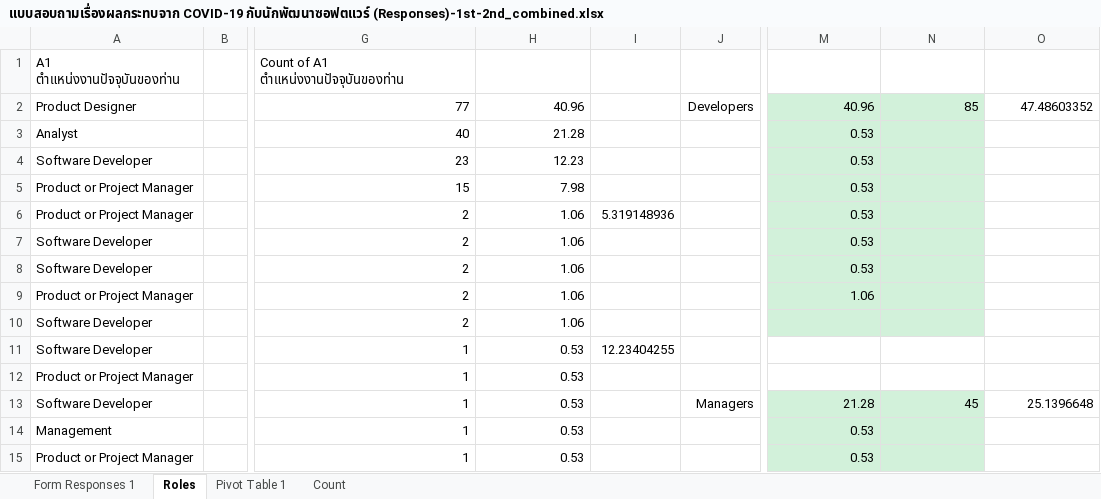
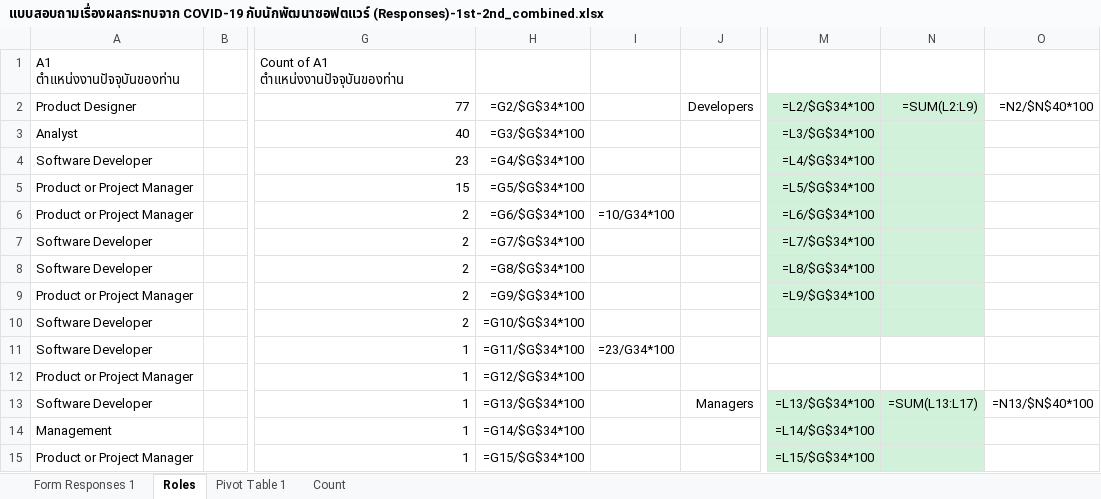
Before and after one commit to morakotch/pandemic_programming, an Excel workbook: data/แบบสอบถามเรื่องผลกระทบจาก COVID-19 กับนักพัฒนาซอฟตแวร์ (Responses)-1st-2nd_combined.xlsx, sheet Roles, drawn as a sheet; only a part is shown, gaps mark what is left out; values as stored, in another font and other column widths than the file's, no borders; formulas without a stored value are shown as written; charts and pictures not drawn; the diff covers the shown part only; the diff names each change by its address in the sheet, - before the commit and + after, or states it on an @@ line.

```diff
--- a/data/แบบสอบถามเรื่องผลกระทบจาก COVID-19 กับนักพัฒนาซอฟตแวร์ (Responses)-1st-2nd_combined.xlsx (sheet Roles)
+++ b/data/แบบสอบถามเรื่องผลกระทบจาก COVID-19 กับนักพัฒนาซอฟตแวร์ (Responses)-1st-2nd_combined.xlsx (sheet Roles)
-H2: 40.96
+H2: =G2/$G$34*100
-M2: 40.96
+M2: =L2/$G$34*100
-N2: 85
+N2: =SUM(L2:L9)
-O2: 47.48603352
+O2: =N2/$N$40*100
-H3: 21.28
+H3: =G3/$G$34*100
-M3: 0.53
+M3: =L3/$G$34*100
-H4: 12.23
+H4: =G4/$G$34*100
-M4: 0.53
+M4: =L4/$G$34*100
-H5: 7.98
+H5: =G5/$G$34*100
-M5: 0.53
+M5: =L5/$G$34*100
-H6: 1.06
+H6: =G6/$G$34*100
-I6: 5.319148936
+I6: =10/G34*100
-M6: 0.53
+M6: =L6/$G$34*100
-H7: 1.06
+H7: =G7/$G$34*100
-M7: 0.53
+M7: =L7/$G$34*100
-H8: 1.06
+H8: =G8/$G$34*100
-M8: 0.53
+M8: =L8/$G$34*100
-H9: 1.06
+H9: =G9/$G$34*100
-M9: 1.06
+M9: =L9/$G$34*100
-H10: 1.06
+H10: =G10/$G$34*100
-H11: 0.53
+H11: =G11/$G$34*100
-I11: 12.23404255
+I11: =23/G34*100
-H12: 0.53
+H12: =G12/$G$34*100
-H13: 0.53
+H13: =G13/$G$34*100
-M13: 21.28
+M13: =L13/$G$34*100
-N13: 45
+N13: =SUM(L13:L17)
-O13: 25.1396648
+O13: =N13/$N$40*100
-H14: 0.53
+H14: =G14/$G$34*100
-M14: 0.53
+M14: =L14/$G$34*100
-H15: 0.53
+H15: =G15/$G$34*100
-M15: 0.53
+M15: =L15/$G$34*100
```
Also changed, not shown: 48 edited cells elsewhere in this sheet, sheet Form Responses 1, sheet Count, hidden cells, charts or pictures, 5 other files.
